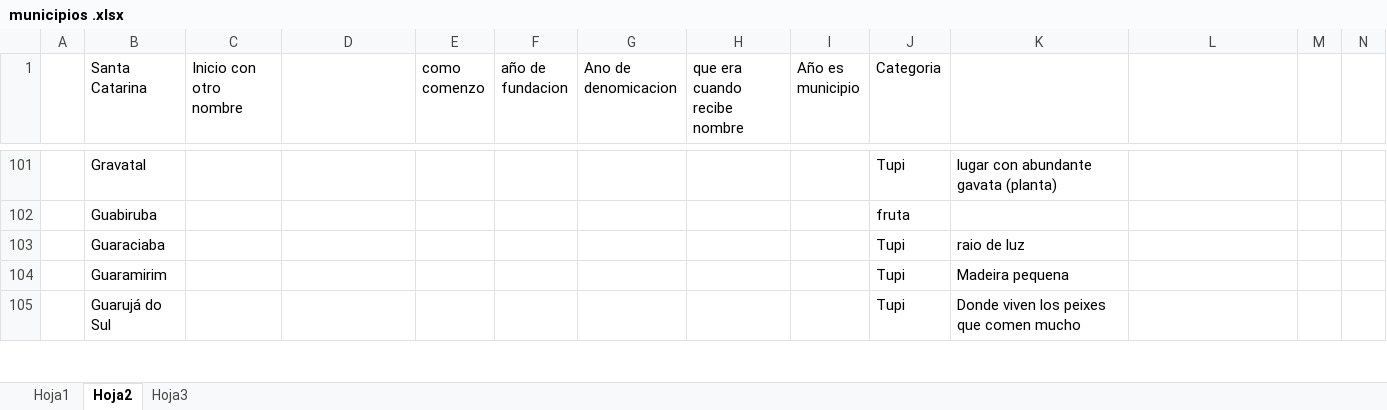
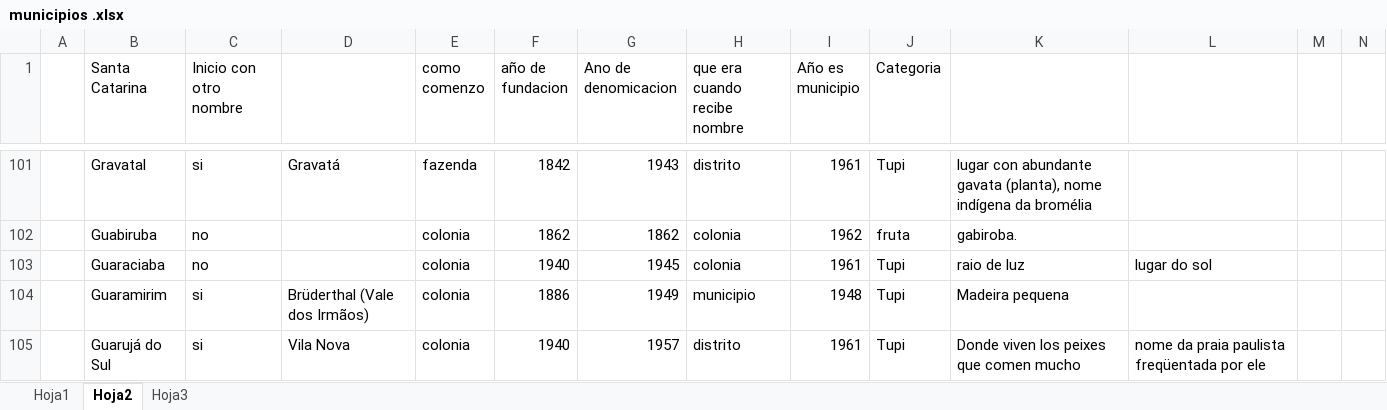
Before and after one commit to raurazod/Topografico-, an Excel workbook: municipios .xlsx, sheet Hoja2, drawn as a sheet; only a part is shown, gaps mark what is left out; values as stored, in another font and other column widths than the file's, no borders; the diff covers the shown part only; the diff names each change by its address in the sheet, - before the commit and + after, or states it on an @@ line.

```diff
--- a/municipios .xlsx (sheet Hoja2)
+++ b/municipios .xlsx (sheet Hoja2)
-C101 (Inicio con otro nombre): (empty)
+C101 (Inicio con otro nombre): si
-D101: (empty)
+D101: Gravatá
-E101 (como comenzo): (empty)
+E101 (como comenzo): fazenda
-F101 (año de fundacion): (empty)
+F101 (año de fundacion): 1842
-G101 (Ano de denomicacion): (empty)
+G101 (Ano de denomicacion): 1943
-H101 (que era cuando recibe nombre): (empty)
+H101 (que era cuando recibe nombre): distrito
-I101 (Año es municipio): (empty)
+I101 (Año es municipio): 1961
-K101: …abundante gavata (planta)
+K101: …abundante gavata (planta), nome indígena da bromélia
-C102:C103 (Inicio con otro nombre): (empty)
+C102:C103 (Inicio con otro nombre): no
-E102:E105 (como comenzo): (empty)
+E102:E105 (como comenzo): colonia
-F102 (año de fundacion): (empty)
+F102 (año de fundacion): 1862
-G102 (Ano de denomicacion): (empty)
+G102 (Ano de denomicacion): 1862
-H102:H103 (que era cuando recibe nombre): (empty)
+H102:H103 (que era cuando recibe nombre): colonia
-I102 (Año es municipio): (empty)
+I102 (Año es municipio): 1962
-K102: (empty)
+K102: gabiroba.
-F103 (año de fundacion): (empty)
+F103 (año de fundacion): 1940
-G103 (Ano de denomicacion): (empty)
+G103 (Ano de denomicacion): 1945
-I103 (Año es municipio): (empty)
+I103 (Año es municipio): 1961
-L103: (empty)
+L103: lugar do sol
-C104:C105 (Inicio con otro nombre): (empty)
+C104:C105 (Inicio con otro nombre): si
-D104: (empty)
+D104: Brüderthal (Vale dos Irmãos)
-F104 (año de fundacion): (empty)
+F104 (año de fundacion): 1886
-G104 (Ano de denomicacion): (empty)
+G104 (Ano de denomicacion): 1949
-H104 (que era cuando recibe nombre): (empty)
+H104 (que era cuando recibe nombre): municipio
-I104 (Año es municipio): (empty)
+I104 (Año es municipio): 1948
-D105: (empty)
+D105: Vila Nova
-F105 (año de fundacion): (empty)
+F105 (año de fundacion): 1940
-G105 (Ano de denomicacion): (empty)
+G105 (Ano de denomicacion): 1957
-H105 (que era cuando recibe nombre): (empty)
+H105 (que era cuando recibe nombre): distrito
-I105 (Año es municipio): (empty)
+I105 (Año es municipio): 1961
-L105: (empty)
+L105: nome da praia paulista freqüentada por ele
```
Also changed, not shown: 45 edited cells elsewhere in this sheet, sheet Hoja3.
